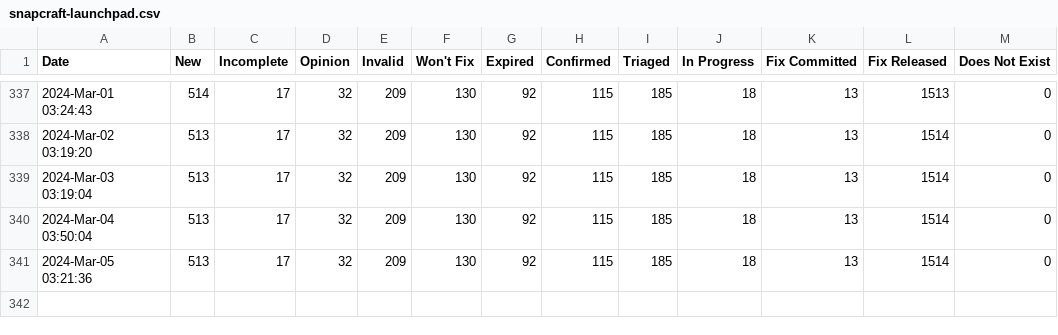
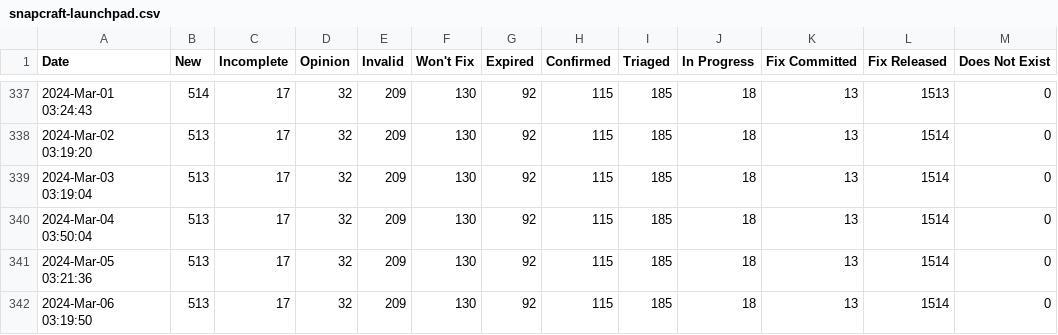
Before and after one commit to mr-cal/snapcraft-bug-tracker, a CSV file: data/snapcraft-launchpad.csv, drawn as a sheet; only a part is shown, gaps mark what is left out; the diff names each change by its address in the sheet, - before the commit and + after, or states it on an @@ line.

```diff
--- a/data/snapcraft-launchpad.csv
+++ b/data/snapcraft-launchpad.csv
+row 342: 2024-Mar-06 03:19:50 | 513 | 17 | 32 | 209 | 130 | 92 | 115 | 185 | 18 | 13 | 1514 | 0
```
